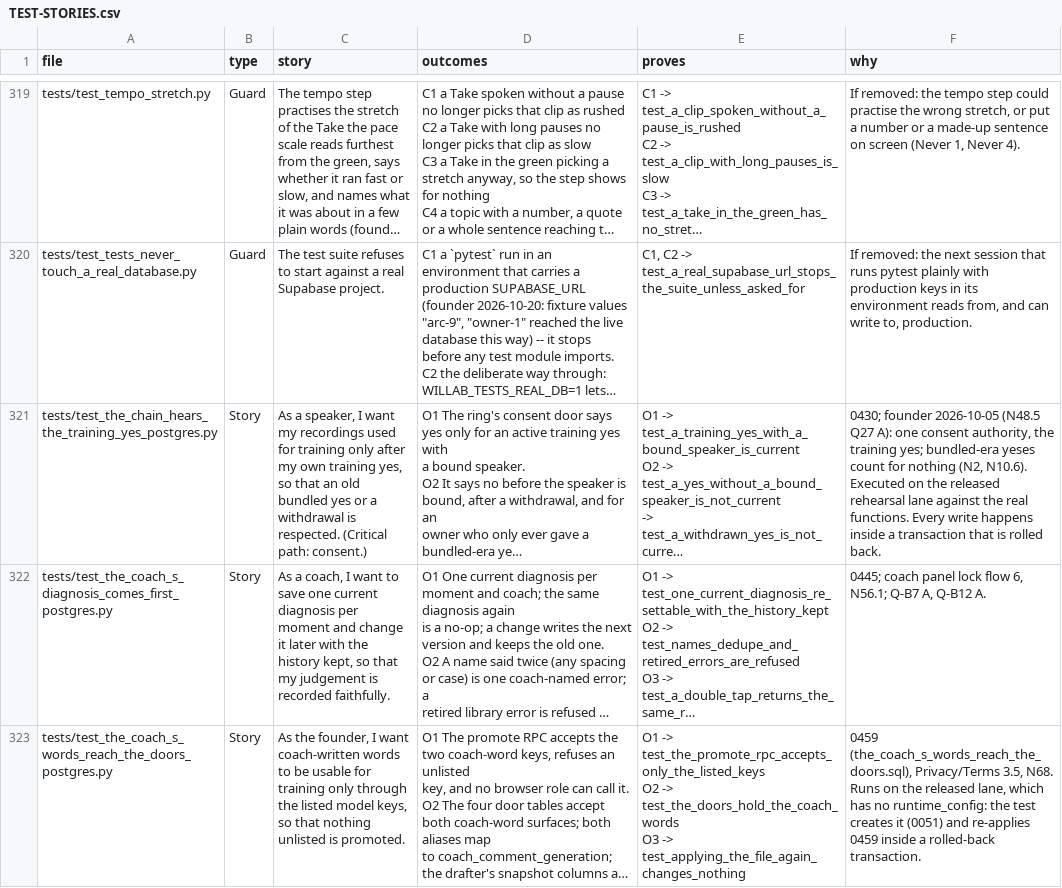
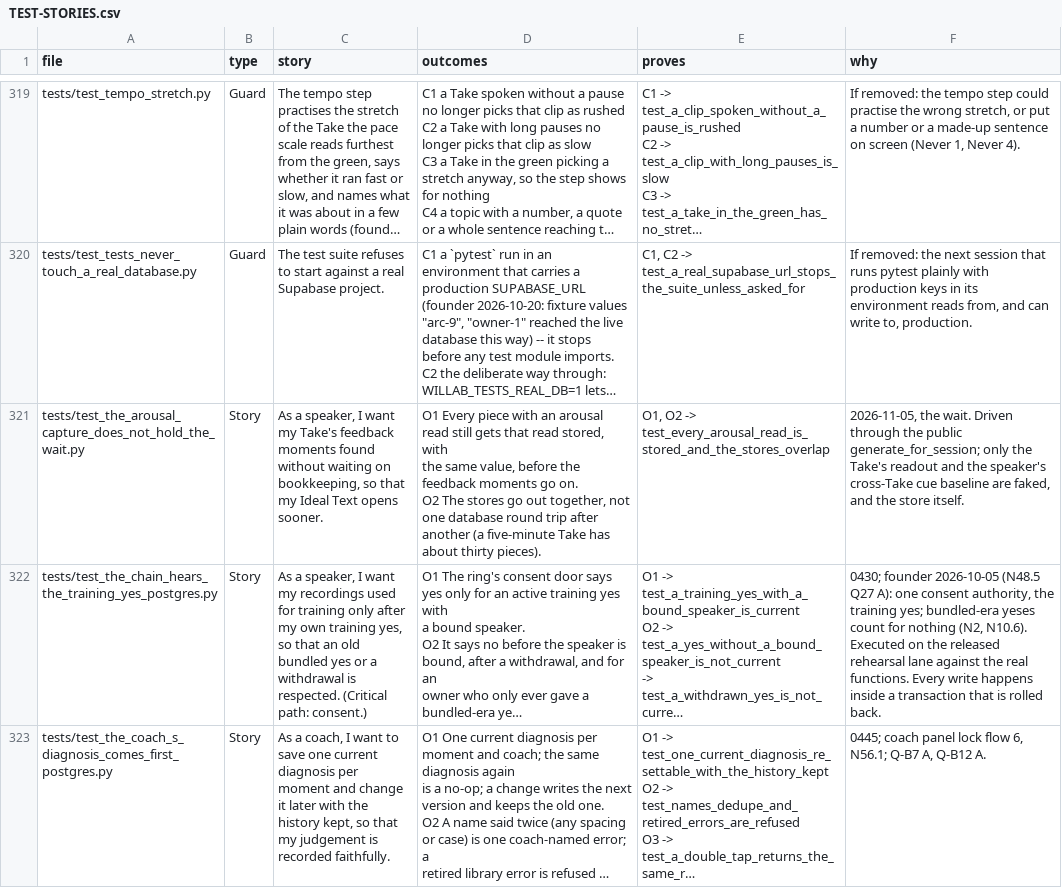
Before and after one commit to wilplus/backend-cursor, a CSV file: docs/TEST-STORIES.csv, drawn as a sheet; only a part is shown, gaps mark what is left out; the shorter side is filled out with more unchanged rows; long unchanged cells end in …; ↵ is a line break in a cell; the diff names each change by its address in the sheet, - before the commit and + after, or states it on an @@ line.

```diff
--- a/docs/TEST-STORIES.csv
+++ b/docs/TEST-STORIES.csv
+row 321: tests/test_the_arousal_capture_does_not_hold_the_wait.py | Story | As a speaker, I want my Take's feedback moments found without waiting on bookkeeping, so that my Ideal Text opens sooner. | O1 Every piece with an arousal read still gets that read stored, with ↵ the same value, before the feedback moments go on. ↵ O2 The stores go out together, not one database round trip after ↵ another (a five-minute Take has about thirty pieces). | O1, O2 -> test_every_arousal_read_is_stored_and_the_stores_overlap | 2026-11-05, the wait. Driven through the public generate_for_session; only the Take's readout and the speaker's cross-Take cue baseline are faked, and the store itself.
```
Also changed, not shown: 2 other files.
